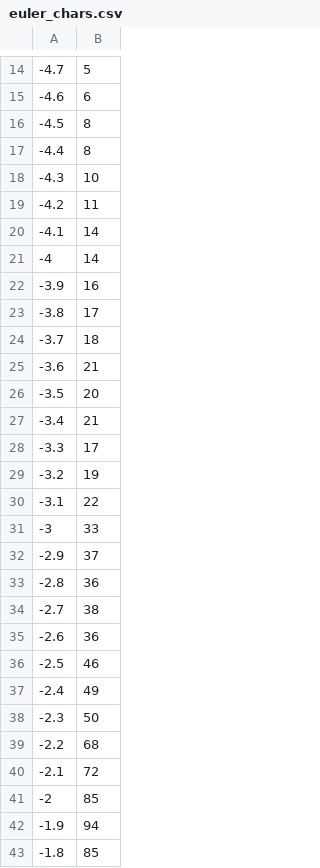
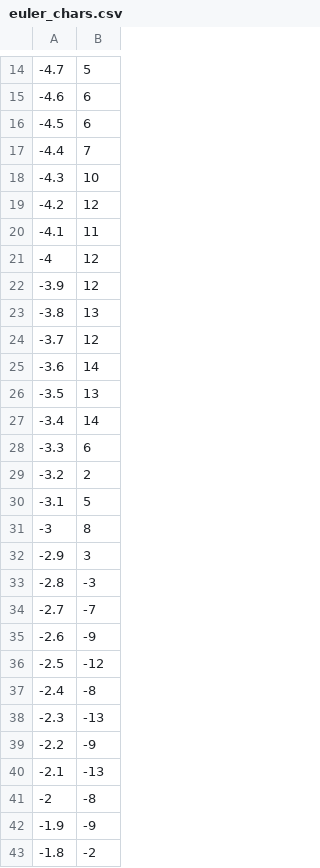
Before and after one commit to NISOx-BDI/SC2, a CSV file: results/ds109/FSL/LEVEL2/permutation_test/euler_chars.csv, drawn as a sheet; only a part is shown, gaps mark what is left out; the diff covers the shown part only.

Commit message:
ds109 FSL euler chars, explicit mask and 0.01 brain/background thresh

```diff
--- a/results/ds109/FSL/LEVEL2/permutation_test/euler_chars.csv
+++ b/results/ds109/FSL/LEVEL2/permutation_test/euler_chars.csv
@@ -15,29 +15,29 @@
 -4.6,6
--4.5,8
--4.4,8
+-4.5,6
+-4.4,7
 -4.3,10
--4.2,11
--4.1,14
--4,14
--3.9,16
--3.8,17
--3.7,18
--3.6,21
--3.5,20
--3.4,21
--3.3,17
--3.2,19
--3.1,22
--3,33
--2.9,37
--2.8,36
--2.7,38
--2.6,36
--2.5,46
--2.4,49
--2.3,50
--2.2,68
--2.1,72
--2,85
--1.9,94
--1.8,85
+-4.2,12
+-4.1,11
+-4,12
+-3.9,12
+-3.8,13
+-3.7,12
+-3.6,14
+-3.5,13
+-3.4,14
+-3.3,6
+-3.2,2
+-3.1,5
+-3,8
+-2.9,3
+-2.8,-3
+-2.7,-7
+-2.6,-9
+-2.5,-12
+-2.4,-8
+-2.3,-13
+-2.2,-9
+-2.1,-13
+-2,-8
+-1.9,-9
+-1.8,-2
```
Also changed, not shown: 75 edited cells elsewhere in this file, results/ds109/FSL/LEVEL2/group.gfeat/cope1.feat/stats/cluster_count.csv, results/ds109/FSL/LEVEL2/group.gfeat/cope1.feat/stats/euler_chars.csv, 1 other file.
